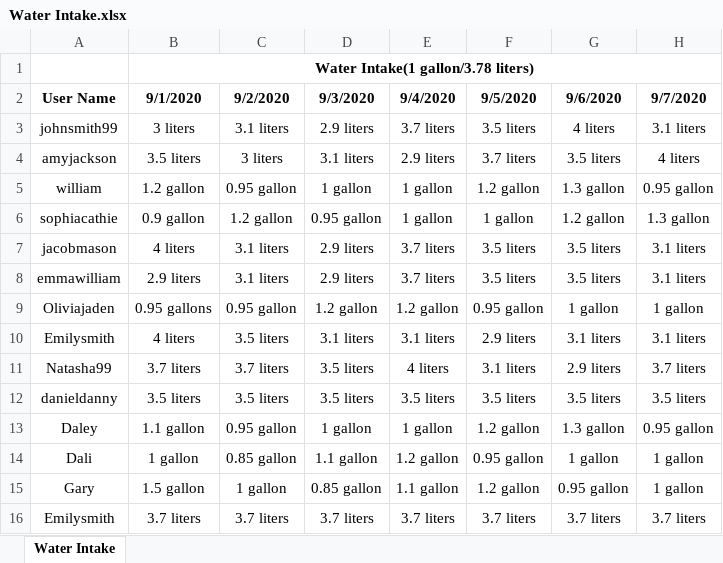
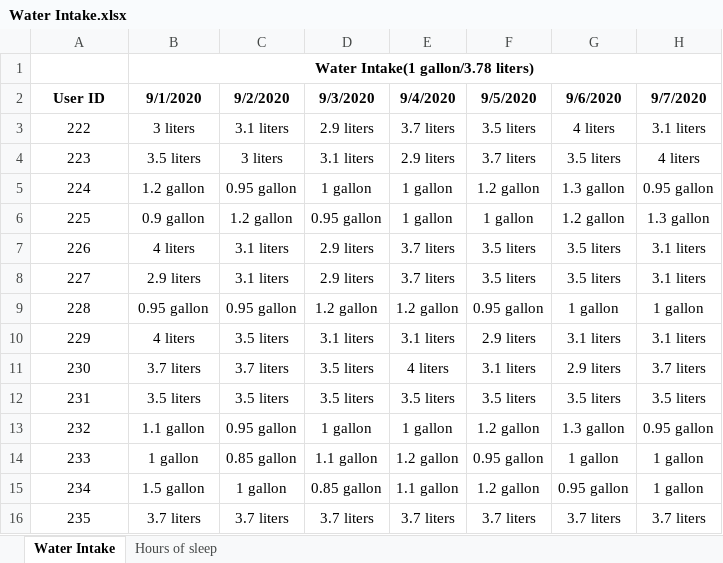
Before and after one commit to annie0sc/gdp-happy-health, an Excel workbook: Design Data/Sample Data/Excel Files/Water Intake.xlsx, sheet Water Intake, drawn as a sheet; only a part is shown; values as stored, in another font and other column widths than the file's, no borders; the diff names each change by its address in the sheet, - before the commit and + after, or states it on an @@ line.

Commit message:
Updated Water Intake.xlsx

```diff
--- a/Design Data/Sample Data/Excel Files/Water Intake.xlsx (sheet Water Intake)
+++ b/Design Data/Sample Data/Excel Files/Water Intake.xlsx (sheet Water Intake)
+sheet tab: Hours of sleep
-A2: User Name
+A2: User ID
-A3 (User ID): johnsmith99
+A3 (User ID): 222
-A4 (User ID): amyjackson
+A4 (User ID): 223
-A5 (User ID): william
+A5 (User ID): 224
-A6 (User ID): sophiacathie
+A6 (User ID): 225
-A7 (User ID): jacobmason
+A7 (User ID): 226
-A8 (User ID): emmawilliam
+A8 (User ID): 227
-A9 (User ID): Oliviajaden
+A9 (User ID): 228
-B9 (9/1/2020): 0.95 gallons
+B9 (9/1/2020): 0.95 gallon
-A10 (User ID): Emilysmith
+A10 (User ID): 229
-A11 (User ID): Natasha99
+A11 (User ID): 230
-A12 (User ID): danieldanny
+A12 (User ID): 231
-A13 (User ID): Daley
+A13 (User ID): 232
-A14 (User ID): Dali
+A14 (User ID): 233
-A15 (User ID): Gary
+A15 (User ID): 234
-A16 (User ID): Emilysmith
+A16 (User ID): 235
```
